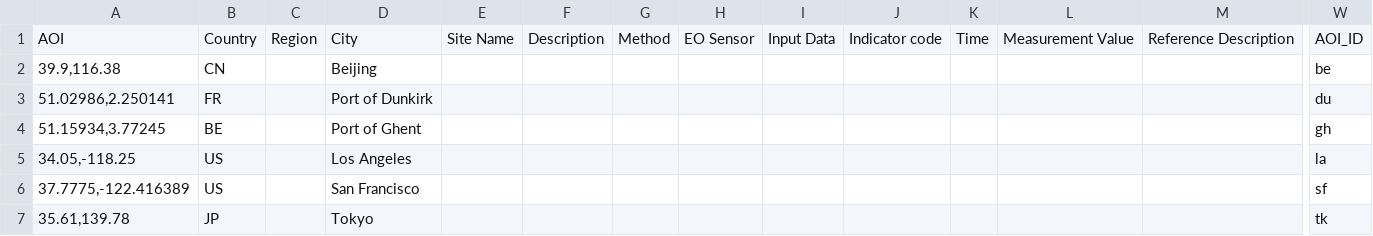
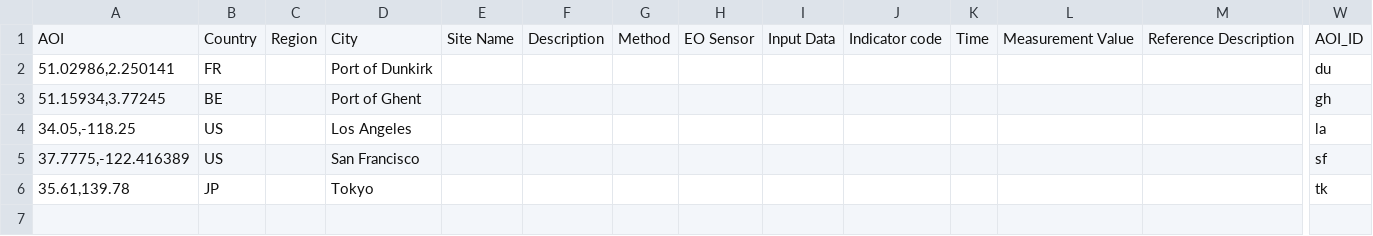
Before and after one commit to eurodatacube/eodash, a CSV file: app/public/data/trilateral/dummylocations.csv, drawn as a sheet; only a part is shown, gaps mark what is left out; rows hold the shown columns only; the diff names each change by its address in the sheet, - before the commit and + after, or states it on an @@ line.

Commit message:
First try at adding JAXA data.

```diff
--- a/app/public/data/trilateral/dummylocations.csv
+++ b/app/public/data/trilateral/dummylocations.csv
-row 2: 39.9,116.38 | CN |  | Beijing |  |  |  |  |  |  |  |  |  | be
```
Also changed, not shown: 1 other file.
